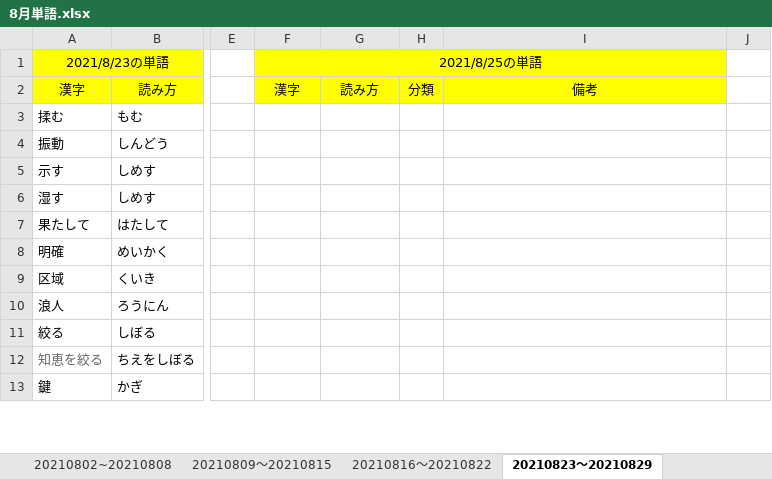
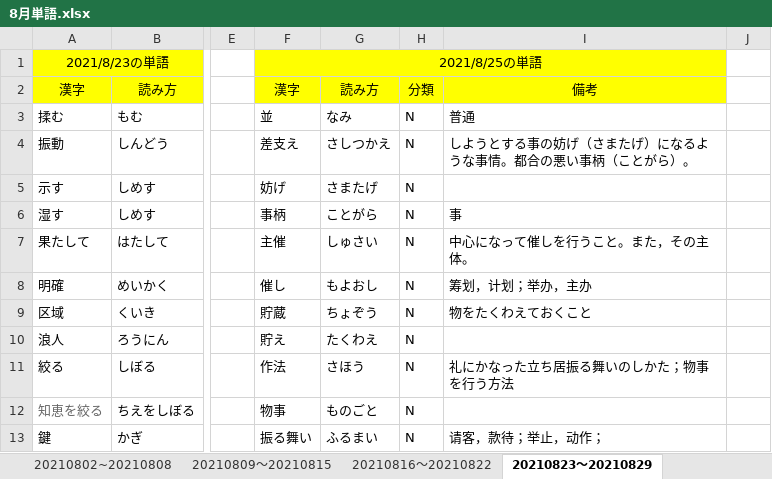
Before and after one commit to Shinrei-Boku/Japanese, an Excel workbook: 8月単語.xlsx, sheet 20210823～20210829, drawn as a sheet; only a part is shown, gaps mark what is left out; values as stored, in another font and other column widths than the file's, no borders; the diff covers the shown part only; the diff names each change by its address in the sheet, - before the commit and + after, or states it on an @@ line.

```diff
--- a/8月単語.xlsx (sheet 20210823～20210829)
+++ b/8月単語.xlsx (sheet 20210823～20210829)
-F3: (empty)
+F3: 並
-G3: (empty)
+G3: なみ
-H3:H13: (empty)
+H3:H13: N
-I3: (empty)
+I3: 普通
-F4: (empty)
+F4: 差支え
-G4: (empty)
+G4: さしつかえ
-I4: (empty)
+I4: しようとする事の妨げ（さまたげ）になるような事情。都合の悪い事柄（ことがら）。
-F5: (empty)
+F5: 妨げ
-G5: (empty)
+G5: さまたげ
-F6: (empty)
+F6: 事柄
-G6: (empty)
+G6: ことがら
-I6: (empty)
+I6: 事
-F7: (empty)
+F7: 主催
-G7: (empty)
+G7: しゅさい
-I7: (empty)
+I7: 中心になって催しを行うこと。また，その主体。
-F8: (empty)
+F8: 催し
-G8: (empty)
+G8: もよおし
-I8: (empty)
+I8: 筹划，计划；举办，主办
-F9: (empty)
+F9: 貯蔵
-G9: (empty)
+G9: ちょぞう
-I9: (empty)
+I9: 物をたくわえておくこと
-F10: (empty)
+F10: 貯え
-G10: (empty)
+G10: たくわえ
-F11: (empty)
+F11: 作法
-G11: (empty)
+G11: さほう
-I11: (empty)
+I11: 礼にかなった立ち居振る舞いのしかた；物事を行う方法
-F12: (empty)
+F12: 物事
-G12: (empty)
+G12: ものごと
-F13: (empty)
+F13: 振る舞い
-G13: (empty)
+G13: ふるまい
-I13: (empty)
+I13: 请客，款待；举止，动作；
```
Also changed, not shown: 2 added rows, 2 removed rows and 64 edited cells elsewhere in this sheet, 日本語勉強のスケジュール.xlsx.
